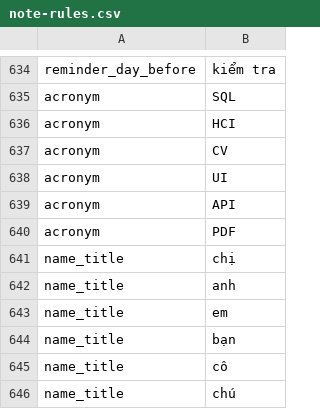
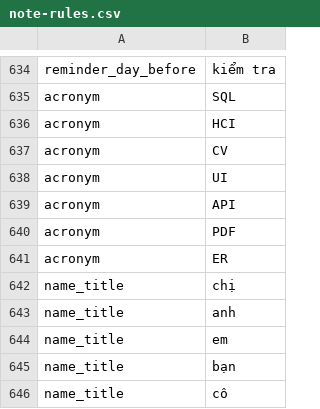
Before and after one commit to 02bbits/Agendal, a CSV file: backend/resources/notes/note-rules.csv, drawn as a sheet; only a part is shown, gaps mark what is left out; the shorter side is filled out with more unchanged rows.

Commit message:
fix(notes): keep NU-E7 to unmarked hours and write ER in capitals
The golden corpus expects 'chạy bộ mỗi ngày 6h' at 06:00: the afternoon reading of NU-E7 applies only to an hour with no marker at all ('at 2', 'lúc 2'), not to '6h' or '6 giờ'. It also expects 'ER diagram', so ER joins the acronyms.

```diff
--- a/backend/resources/notes/note-rules.csv
+++ b/backend/resources/notes/note-rules.csv
@@ -640,2 +640,3 @@ acronym,API
 acronym,PDF
+acronym,ER
 name_title,chị
```
Also changed, not shown: 2 other files.
